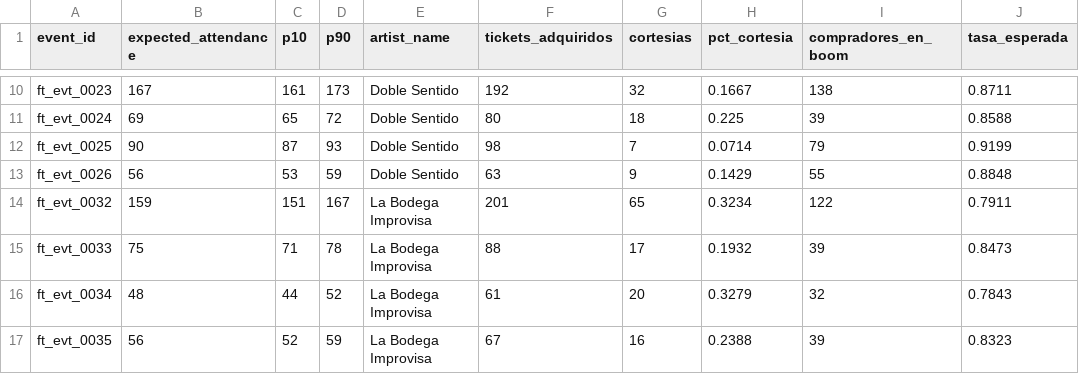
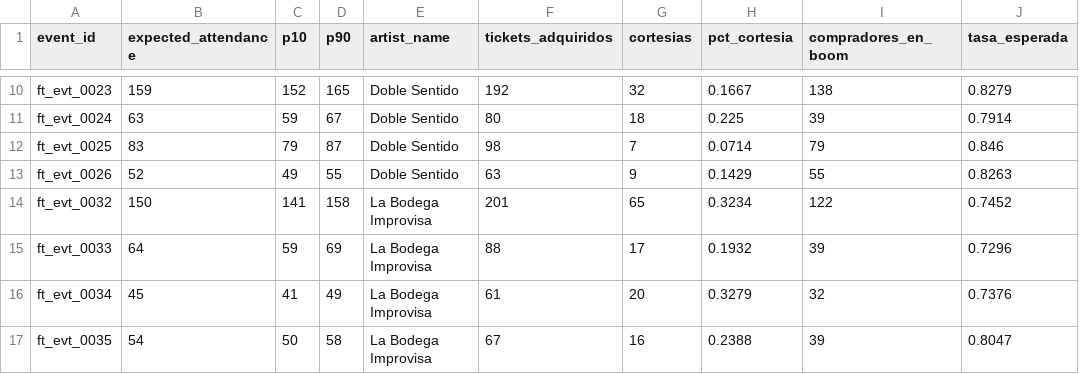
Before and after one commit to juandmg020407/Hackathon-Freeticket, a CSV file: outputs/forecast_detalle.csv, drawn as a sheet; only a part is shown, gaps mark what is left out; the diff covers the shown part only; the diff names each change by its address in the sheet, - before the commit and + after, or states it on an @@ line.

```diff
--- a/outputs/forecast_detalle.csv
+++ b/outputs/forecast_detalle.csv
-B10 (expected_attendance): 167
+B10 (expected_attendance): 159
-C10 (p10): 161
+C10 (p10): 152
-D10 (p90): 173
+D10 (p90): 165
-J10 (tasa_esperada): 0.8711
+J10 (tasa_esperada): 0.8279
-B11 (expected_attendance): 69
+B11 (expected_attendance): 63
-C11 (p10): 65
+C11 (p10): 59
-D11 (p90): 72
+D11 (p90): 67
-J11 (tasa_esperada): 0.8588
+J11 (tasa_esperada): 0.7914
-B12 (expected_attendance): 90
+B12 (expected_attendance): 83
-C12 (p10): 87
+C12 (p10): 79
-D12 (p90): 93
+D12 (p90): 87
-J12 (tasa_esperada): 0.9199
+J12 (tasa_esperada): 0.846
-B13 (expected_attendance): 56
+B13 (expected_attendance): 52
-C13 (p10): 53
+C13 (p10): 49
-D13 (p90): 59
+D13 (p90): 55
-J13 (tasa_esperada): 0.8848
+J13 (tasa_esperada): 0.8263
-B14 (expected_attendance): 159
+B14 (expected_attendance): 150
-C14 (p10): 151
+C14 (p10): 141
-D14 (p90): 167
+D14 (p90): 158
-J14 (tasa_esperada): 0.7911
+J14 (tasa_esperada): 0.7452
-B15 (expected_attendance): 75
+B15 (expected_attendance): 64
-C15 (p10): 71
+C15 (p10): 59
-D15 (p90): 78
+D15 (p90): 69
-J15 (tasa_esperada): 0.8473
+J15 (tasa_esperada): 0.7296
-B16 (expected_attendance): 48
+B16 (expected_attendance): 45
-C16 (p10): 44
+C16 (p10): 41
-D16 (p90): 52
+D16 (p90): 49
-J16 (tasa_esperada): 0.7843
+J16 (tasa_esperada): 0.7376
-B17 (expected_attendance): 56
+B17 (expected_attendance): 54
-C17 (p10): 52
+C17 (p10): 50
-D17 (p90): 59
+D17 (p90): 58
-J17 (tasa_esperada): 0.8323
+J17 (tasa_esperada): 0.8047
```
Also changed, not shown: 87 edited cells elsewhere in this file, outputs/forecast.csv, 3 other files.
